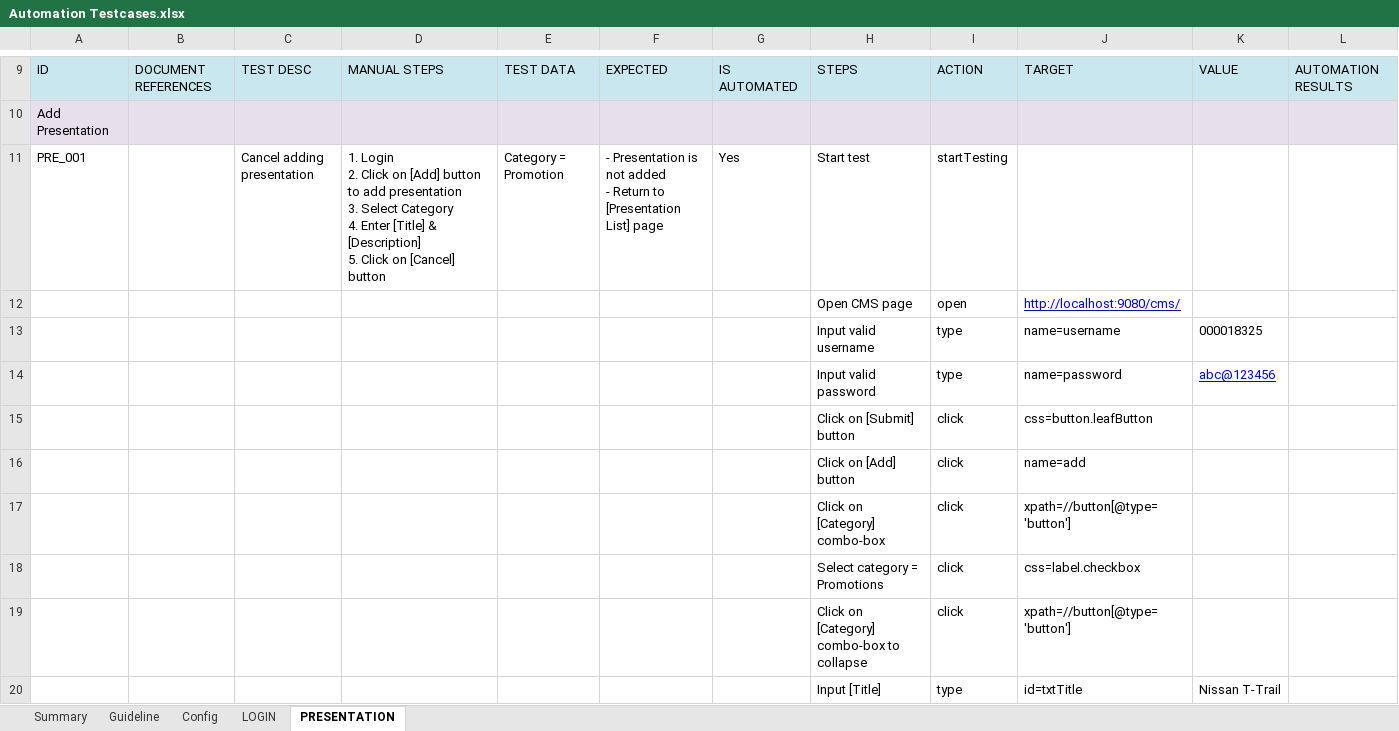
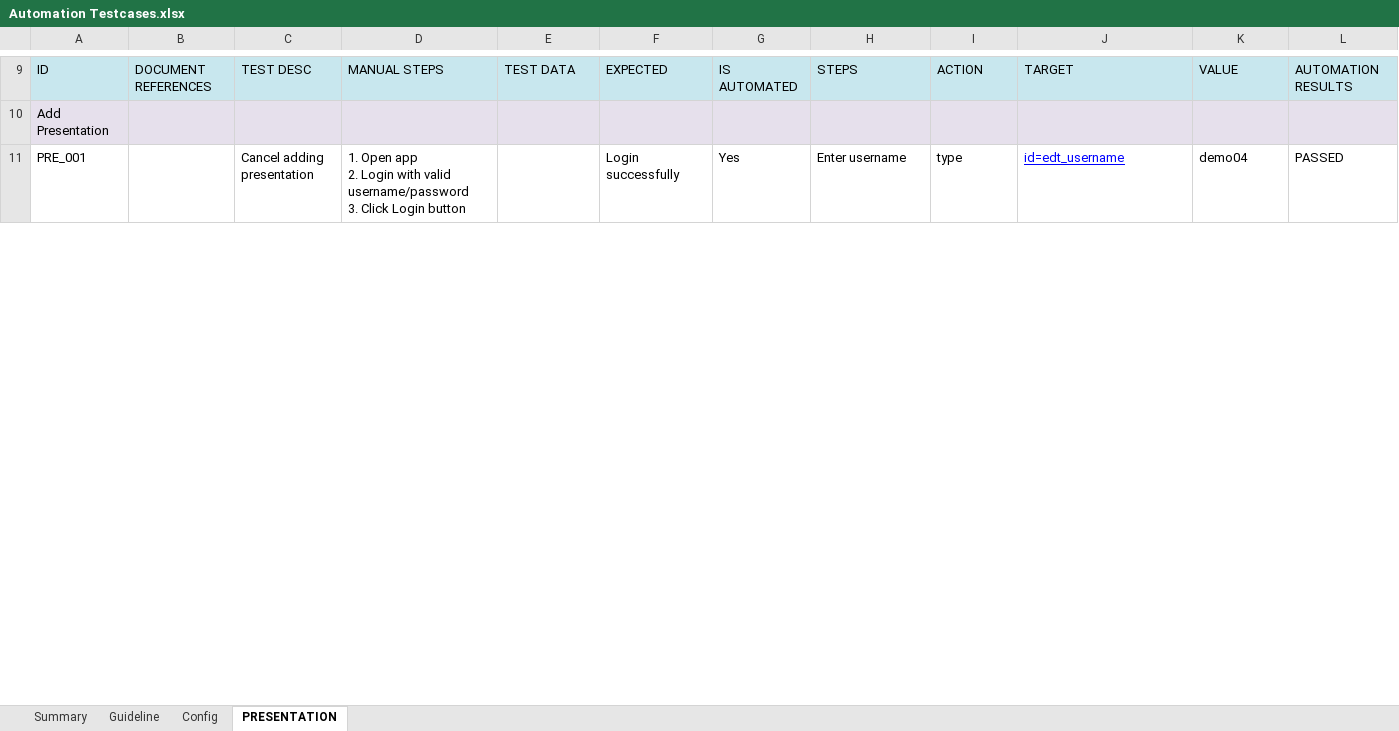
Before and after one commit to khoaha88/DataDriven, an Excel workbook: inputdata/Automation Testcases.xlsx, sheet PRESENTATION, drawn as a sheet; only a part is shown, gaps mark what is left out; values as stored, in another font and other column widths than the file's, no borders; conditional formats not drawn; removed rows and columns are numbered as before the commit, all else as after; rows hold the shown columns only; ↵ is a line break in a cell; the diff covers the shown part only; the diff names each change by its address in the sheet, - before the commit and + after, or states it on an @@ line.

```diff
--- a/inputdata/Automation Testcases.xlsx (sheet PRESENTATION)
+++ b/inputdata/Automation Testcases.xlsx (sheet PRESENTATION)
@@ sheet tab hidden: LOGIN @@
-D11: 1. Login ↵ 2. Click on [Add] button to add presentation ↵ 3. Select Category ↵ 4. Enter [Title] & [Description] ↵ 5. Click on [Cancel] button
+D11: 1. Open app ↵ 2. Login with valid username/password ↵ 3. Click Login button
-E11: Category = Promotion
+E11: (empty)
-F11: - Presentation is not added ↵ - Return to [Presentation List] page
+F11: Login successfully
-H11: Start test
+H11: Enter username
-I11: startTesting
+I11: type
-J11: (empty)
+J11: id=edt_username
-K11: (empty)
+K11: demo04
-L11: (empty)
+L11: PASSED
-row 12:  |  |  |  |  |  |  | Open CMS page | open | http://localhost:9080/cms/
-row 13:  |  |  |  |  |  |  | Input valid username | type | name=username | 000018325
-row 14:  |  |  |  |  |  |  | Input valid password | type | name=password | abc@123456
-row 15:  |  |  |  |  |  |  | Click on [Submit] button | click | css=button.leafButton
-row 16:  |  |  |  |  |  |  | Click on [Add] button | click | name=add
-row 17:  |  |  |  |  |  |  | Click on [Category] combo-box | click | xpath=//button[@type='button']
-row 18:  |  |  |  |  |  |  | Select category = Promotions | click | css=label.checkbox
-row 19:  |  |  |  |  |  |  | Click on [Category] combo-box to collapse | click | xpath=//button[@type='button']
-row 20:  |  |  |  |  |  |  | Input [Title] | type | id=txtTitle | Nissan T-Trail
```
Also changed, not shown: 4 added rows and 6 removed rows elsewhere in this sheet, sheet Config, 6 other files.
